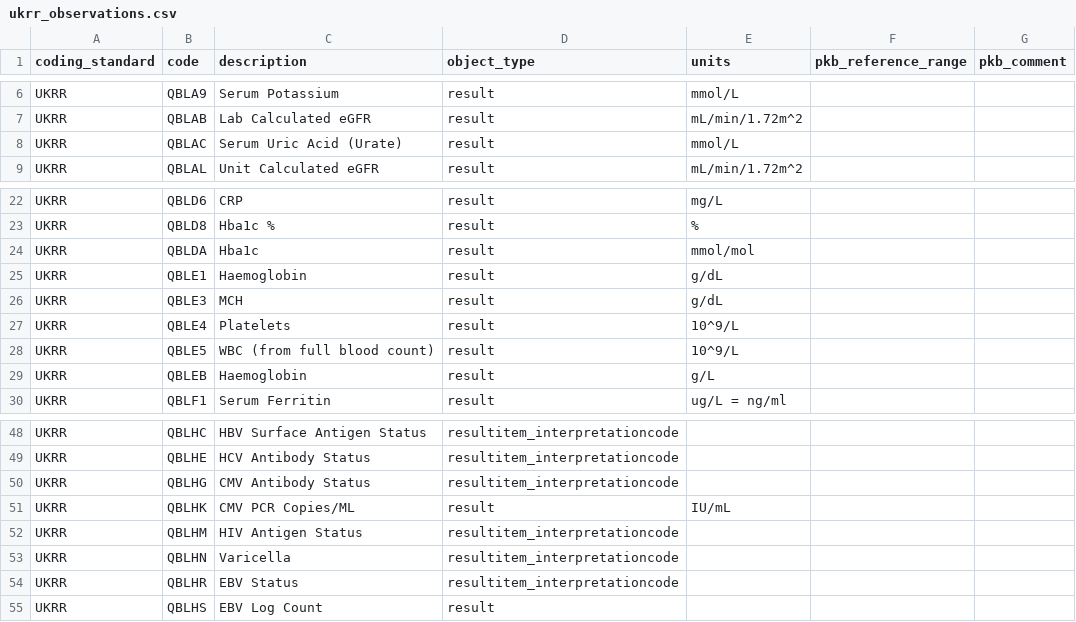
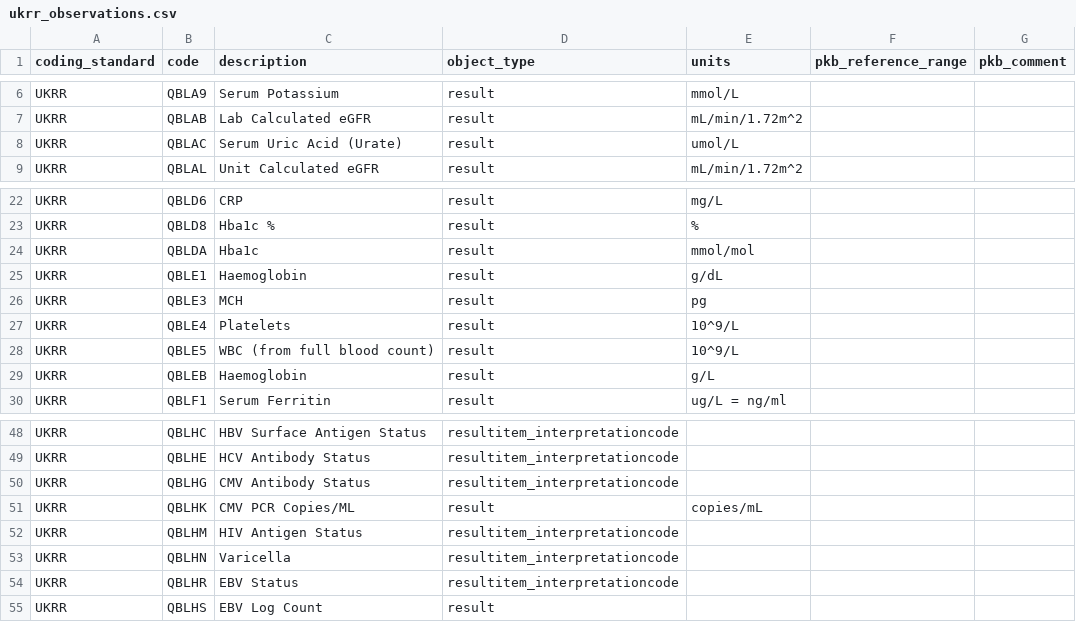
Before and after one commit to renalreg/registry-codes, a CSV file: tables/code_list/ukrr_observations.csv, drawn as a sheet; only a part is shown, gaps mark what is left out.

Commit message:
Update ukrr_observations.csv

```diff
--- a/tables/code_list/ukrr_observations.csv
+++ b/tables/code_list/ukrr_observations.csv
@@ -7,3 +7,3 @@ UKRR,QBLA9,Serum Potassium,result,mmol/L,,
 UKRR,QBLAB,Lab Calculated eGFR,result,mL/min/1.72m^2,,
-UKRR,QBLAC,Serum Uric Acid (Urate),result,mmol/L,,
+UKRR,QBLAC,Serum Uric Acid (Urate),result,umol/L,,
 UKRR,QBLAL,Unit Calculated eGFR,result,mL/min/1.72m^2,,
@@ -25,3 +25,3 @@ UKRR,QBLDA,Hba1c,result,mmol/mol,,
 UKRR,QBLE1,Haemoglobin,result,g/dL,,
-UKRR,QBLE3,MCH,result,g/dL,,
+UKRR,QBLE3,MCH,result,pg,,
 UKRR,QBLE4,Platelets,result,10^9/L,,
@@ -50,3 +50,3 @@ UKRR,QBLHE,HCV Antibody Status,resultitem_interpretationcode,,,
 UKRR,QBLHG,CMV Antibody Status,resultitem_interpretationcode,,,
-UKRR,QBLHK,CMV PCR Copies/ML,result,IU/mL,,
+UKRR,QBLHK,CMV PCR Copies/ML,result,copies/mL,,
 UKRR,QBLHM,HIV Antigen Status,resultitem_interpretationcode,,,
```
